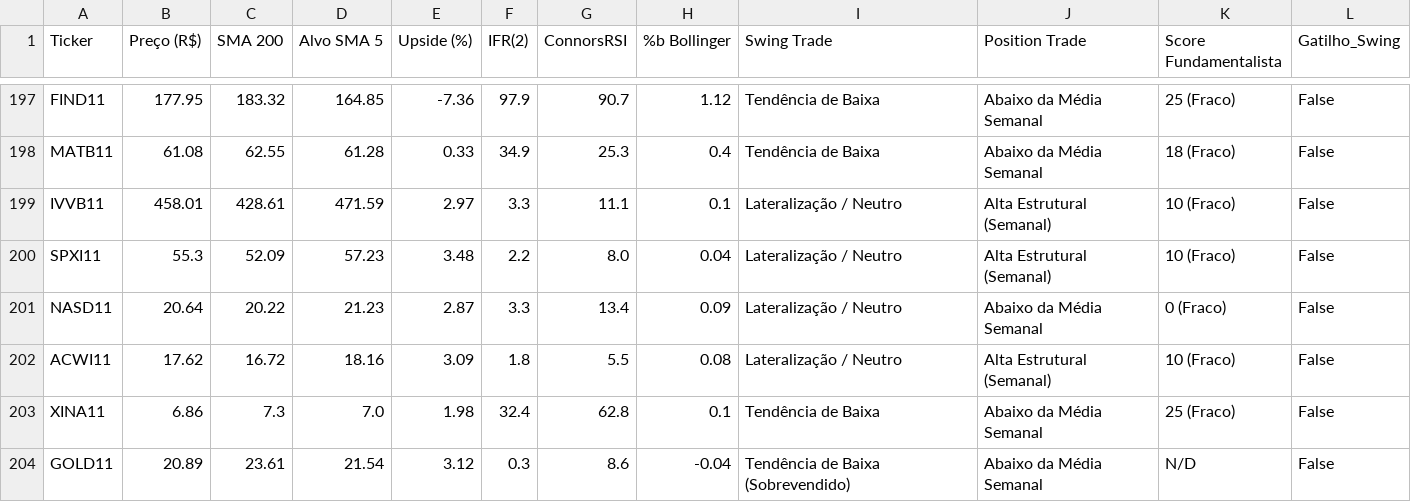
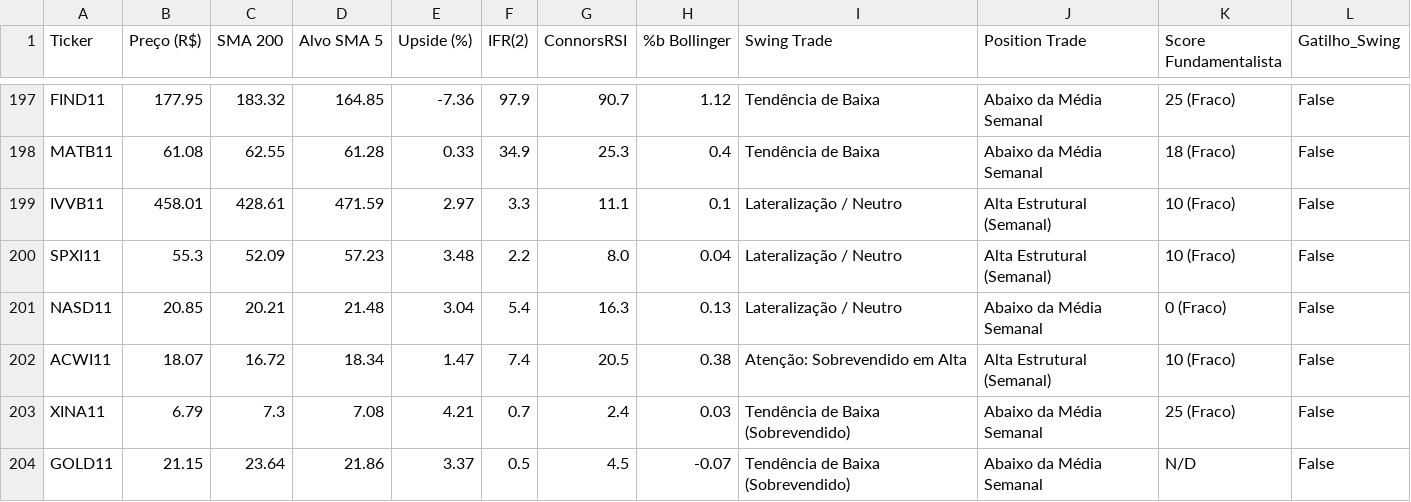
Before and after one commit to thiagocporto/ScannerB3, a CSV file: scanner_fechamento.csv, drawn as a sheet; only a part is shown, gaps mark what is left out; the diff covers the shown part only.

```diff
--- a/scanner_fechamento.csv
+++ b/scanner_fechamento.csv
@@ -200,5 +200,5 @@ IVVB11,458.01,428.61,471.59,2.97,3.3,11.1,0.1,Lateralização / Neutro,Alta Estr
 SPXI11,55.3,52.09,57.23,3.48,2.2,8.0,0.04,Lateralização / Neutro,Alta Estrutural (Semanal),10 (Fraco),False
-NASD11,20.64,20.22,21.23,2.87,3.3,13.4,0.09,Lateralização / Neutro,Abaixo da Média Semanal,0 (Fraco),False
-ACWI11,17.62,16.72,18.16,3.09,1.8,5.5,0.08,Lateralização / Neutro,Alta Estrutural (Semanal),10 (Fraco),False
-XINA11,6.86,7.3,7.0,1.98,32.4,62.8,0.1,Tendência de Baixa,Abaixo da Média Semanal,25 (Fraco),False
-GOLD11,20.89,23.61,21.54,3.12,0.3,8.6,-0.04,Tendência de Baixa (Sobrevendido),Abaixo da Média Semanal,N/D,False
+NASD11,20.85,20.21,21.48,3.04,5.4,16.3,0.13,Lateralização / Neutro,Abaixo da Média Semanal,0 (Fraco),False
+ACWI11,18.07,16.72,18.34,1.47,7.4,20.5,0.38,Atenção: Sobrevendido em Alta,Alta Estrutural (Semanal),10 (Fraco),False
+XINA11,6.79,7.3,7.08,4.21,0.7,2.4,0.03,Tendência de Baixa (Sobrevendido),Abaixo da Média Semanal,25 (Fraco),False
+GOLD11,21.15,23.64,21.86,3.37,0.5,4.5,-0.07,Tendência de Baixa (Sobrevendido),Abaixo da Média Semanal,N/D,False
```
Also changed, not shown: 49 edited cells elsewhere in this file, 1 other file.
